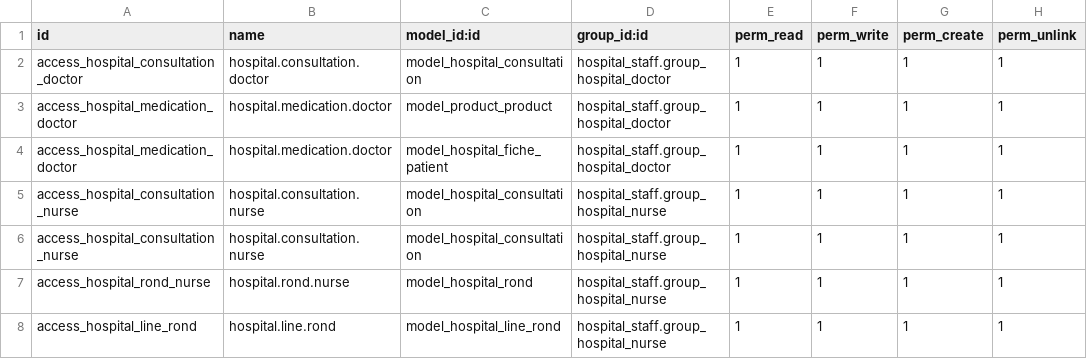
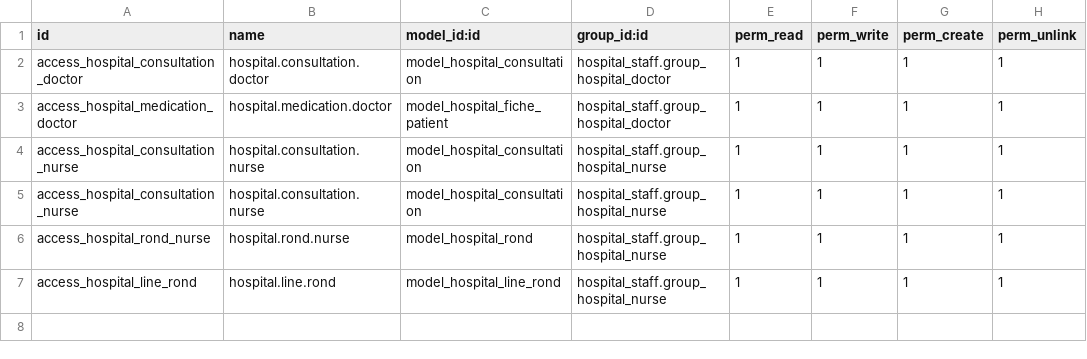
Before and after one commit to DIARY7/hospital_td, a CSV file: td1/hospital/security/ir.model.access.csv, drawn as a sheet.

```diff
--- a/td1/hospital/security/ir.model.access.csv
+++ b/td1/hospital/security/ir.model.access.csv
@@ -2,3 +2,2 @@ id,name,model_id:id,group_id:id,perm_read,perm_write,perm_create,perm_unlink
 access_hospital_consultation_doctor,hospital.consultation.doctor,model_hospital_consultation,hospital_staff.group_hospital_doctor,1,1,1,1
-access_hospital_medication_doctor,hospital.medication.doctor,model_product_product,hospital_staff.group_hospital_doctor,1,1,1,1
 access_hospital_medication_doctor,hospital.medication.doctor,model_hospital_fiche_patient,hospital_staff.group_hospital_doctor,1,1,1,1
```
Also changed, not shown: td1/hospital_patient/security/ir.model.access.csv, 2 other files.
